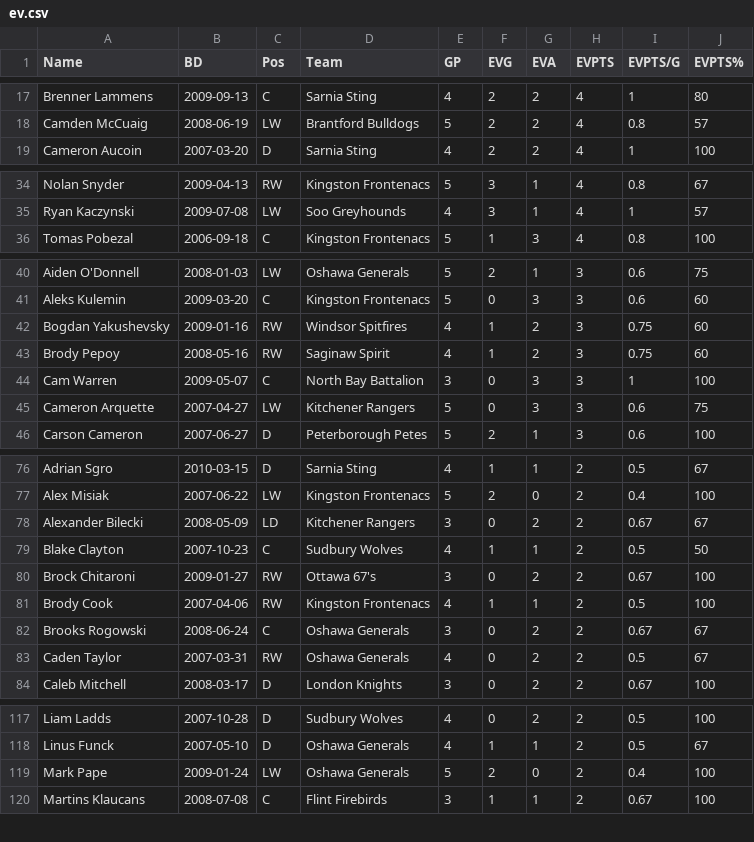
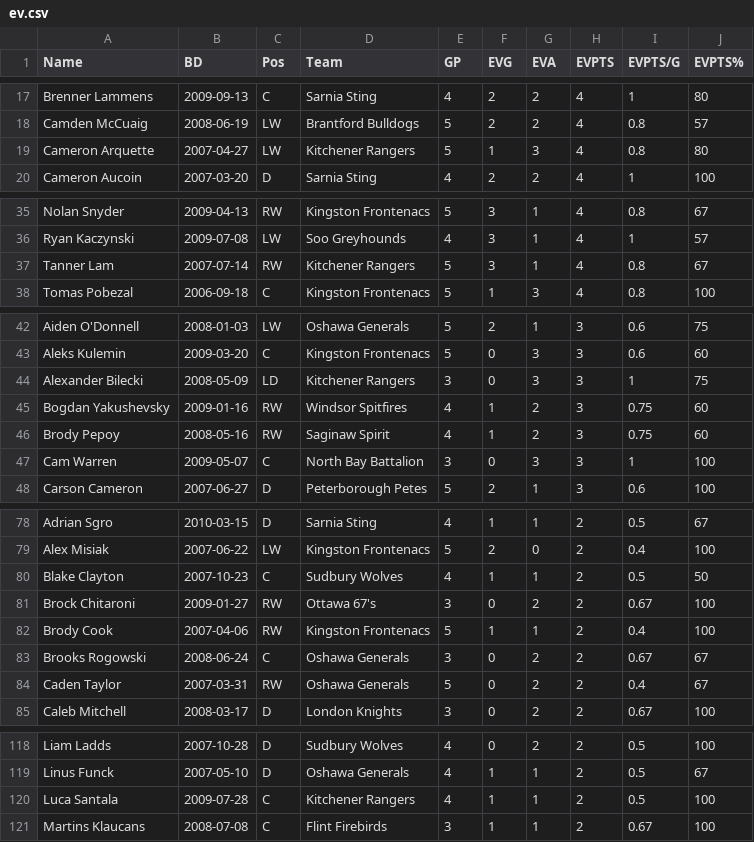
Before and after one commit to NoahCornish/OHLDataHub, a CSV file: data/current/ev.csv, drawn as a sheet; only a part is shown, gaps mark what is left out; the diff covers the shown part only.

```diff
--- a/data/current/ev.csv
+++ b/data/current/ev.csv
@@ -18,2 +18,3 @@
 "Camden McCuaig",2008-06-19,"LW","Brantford Bulldogs",5,2,2,4,0.8,57
+"Cameron Arquette",2007-04-27,"LW","Kitchener Rangers",5,1,3,4,0.8,80
 "Cameron Aucoin",2007-03-20,"D","Sarnia Sting",4,2,2,4,1,100
@@ -35,2 +36,3 @@
 "Ryan Kaczynski",2009-07-08,"LW","Soo Greyhounds",4,3,1,4,1,57
+"Tanner Lam",2007-07-14,"RW","Kitchener Rangers",5,3,1,4,0.8,67
 "Tomas Pobezal",2006-09-18,"C","Kingston Frontenacs",5,1,3,4,0.8,100
@@ -41,2 +43,3 @@
 "Aleks Kulemin",2009-03-20,"C","Kingston Frontenacs",5,0,3,3,0.6,60
+"Alexander Bilecki",2008-05-09,"LD","Kitchener Rangers",3,0,3,3,1,75
 "Bogdan Yakushevsky",2009-01-16,"RW","Windsor Spitfires",4,1,2,3,0.75,60
@@ -44,3 +47,2 @@
 "Cam Warren",2009-05-07,"C","North Bay Battalion",3,0,3,3,1,100
-"Cameron Arquette",2007-04-27,"LW","Kitchener Rangers",5,0,3,3,0.6,75
 "Carson Cameron",2007-06-27,"D","Peterborough Petes",5,2,1,3,0.6,100
@@ -77,8 +79,7 @@
 "Alex Misiak",2007-06-22,"LW","Kingston Frontenacs",5,2,0,2,0.4,100
-"Alexander Bilecki",2008-05-09,"LD","Kitchener Rangers",3,0,2,2,0.67,67
 "Blake Clayton",2007-10-23,"C","Sudbury Wolves",4,1,1,2,0.5,50
 "Brock Chitaroni",2009-01-27,"RW","Ottawa 67's",3,0,2,2,0.67,100
-"Brody Cook",2007-04-06,"RW","Kingston Frontenacs",4,1,1,2,0.5,100
+"Brody Cook",2007-04-06,"RW","Kingston Frontenacs",5,1,1,2,0.4,100
 "Brooks Rogowski",2008-06-24,"C","Oshawa Generals",3,0,2,2,0.67,67
-"Caden Taylor",2007-03-31,"RW","Oshawa Generals",4,0,2,2,0.5,67
+"Caden Taylor",2007-03-31,"RW","Oshawa Generals",5,0,2,2,0.4,67
 "Caleb Mitchell",2008-03-17,"D","London Knights",3,0,2,2,0.67,100
@@ -118,3 +119,3 @@
 "Linus Funck",2007-05-10,"D","Oshawa Generals",4,1,1,2,0.5,67
-"Mark Pape",2009-01-24,"LW","Oshawa Generals",5,2,0,2,0.4,100
+"Luca Santala",2009-07-28,"C","Kitchener Rangers",4,1,1,2,0.5,100
 "Martins Klaucans",2008-07-08,"C","Flint Firebirds",3,1,1,2,0.67,100
```
Also changed, not shown: 3 added rows, 4 removed rows and 6 edited cells elsewhere in this file, data/current/draft.csv, data/current/goalies.csv, 5 other files.
